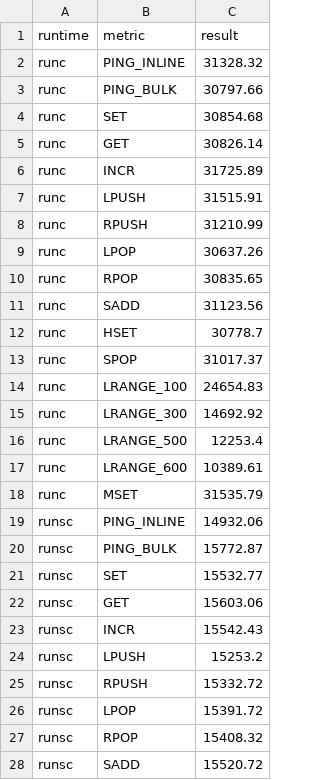
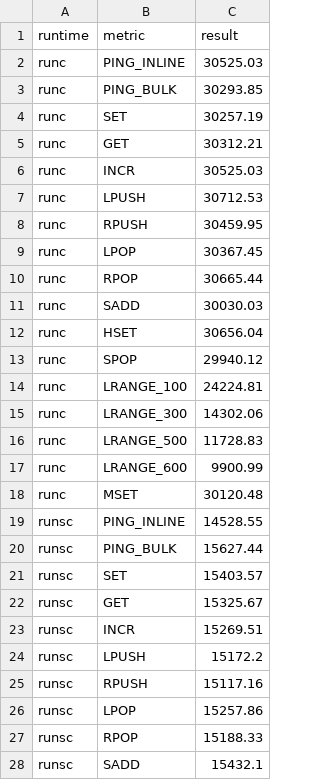
Before and after one commit to google/gvisor, a CSV file: static/performance/redis.csv, drawn as a sheet; only a part is shown; the diff covers the shown part only.

Commit message:
Upload latest set of benchmarks
Also includes redis density benchmark.

```diff
--- a/static/performance/redis.csv
+++ b/static/performance/redis.csv
@@ -1,28 +1,28 @@
 runtime,metric,result
-runc,PING_INLINE,31328.32
-runc,PING_BULK,30797.66
-runc,SET,30854.68
-runc,GET,30826.14
-runc,INCR,31725.89
-runc,LPUSH,31515.91
-runc,RPUSH,31210.99
-runc,LPOP,30637.26
-runc,RPOP,30835.65
-runc,SADD,31123.56
-runc,HSET,30778.7
-runc,SPOP,31017.37
-runc,LRANGE_100,24654.83
-runc,LRANGE_300,14692.92
-runc,LRANGE_500,12253.4
-runc,LRANGE_600,10389.61
-runc,MSET,31535.79
-runsc,PING_INLINE,14932.06
-runsc,PING_BULK,15772.87
-runsc,SET,15532.77
-runsc,GET,15603.06
-runsc,INCR,15542.43
-runsc,LPUSH,15253.2
-runsc,RPUSH,15332.72
-runsc,LPOP,15391.72
-runsc,RPOP,15408.32
-runsc,SADD,15520.72
+runc,PING_INLINE,30525.03
+runc,PING_BULK,30293.85
+runc,SET,30257.19
+runc,GET,30312.21
+runc,INCR,30525.03
+runc,LPUSH,30712.53
+runc,RPUSH,30459.95
+runc,LPOP,30367.45
+runc,RPOP,30665.44
+runc,SADD,30030.03
+runc,HSET,30656.04
+runc,SPOP,29940.12
+runc,LRANGE_100,24224.81
+runc,LRANGE_300,14302.06
+runc,LRANGE_500,11728.83
+runc,LRANGE_600,9900.99
+runc,MSET,30120.48
+runsc,PING_INLINE,14528.55
+runsc,PING_BULK,15627.44
+runsc,SET,15403.57
+runsc,GET,15325.67
+runsc,INCR,15269.51
+runsc,LPUSH,15172.2
+runsc,RPUSH,15117.16
+runsc,LPOP,15257.86
+runsc,RPOP,15188.33
+runsc,SADD,15432.1
```
Also changed, not shown: 7 edited cells elsewhere in this file, static/performance/fio.csv, static/performance/iperf.csv, 4 other files.
